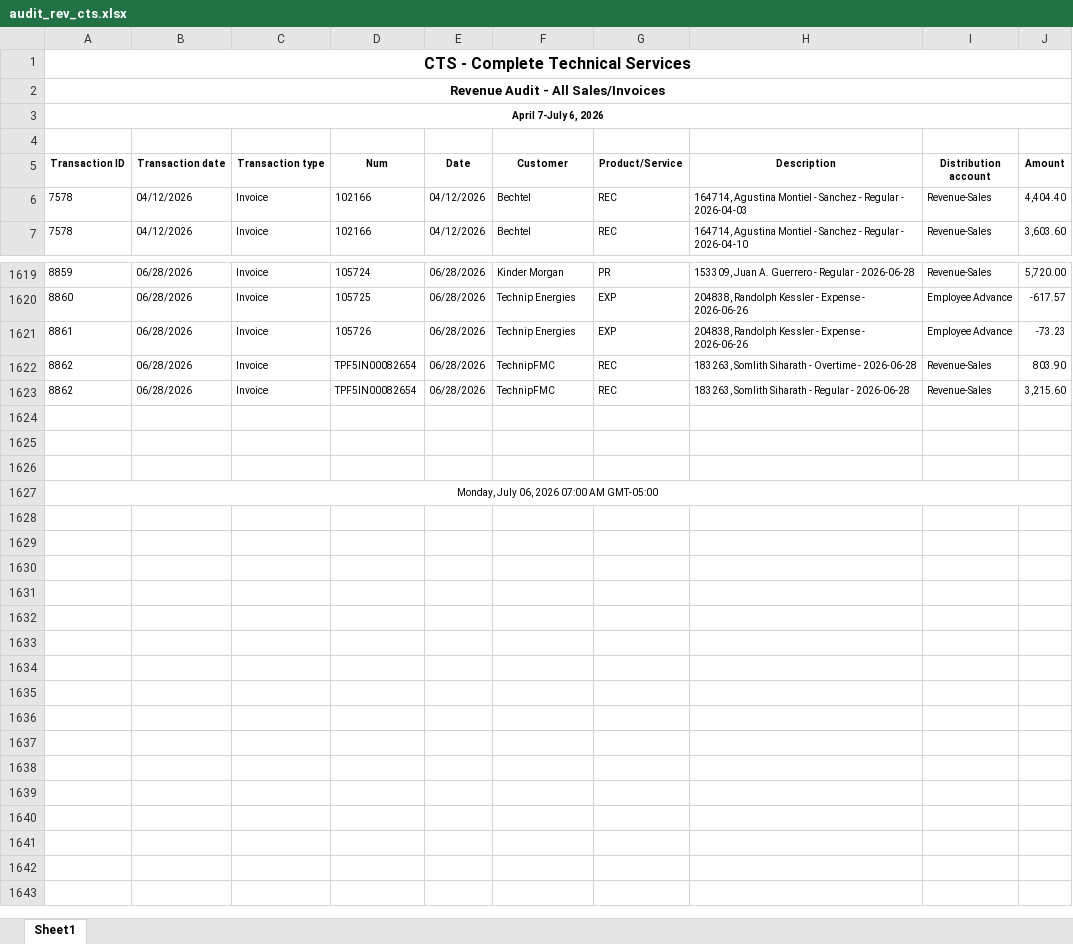
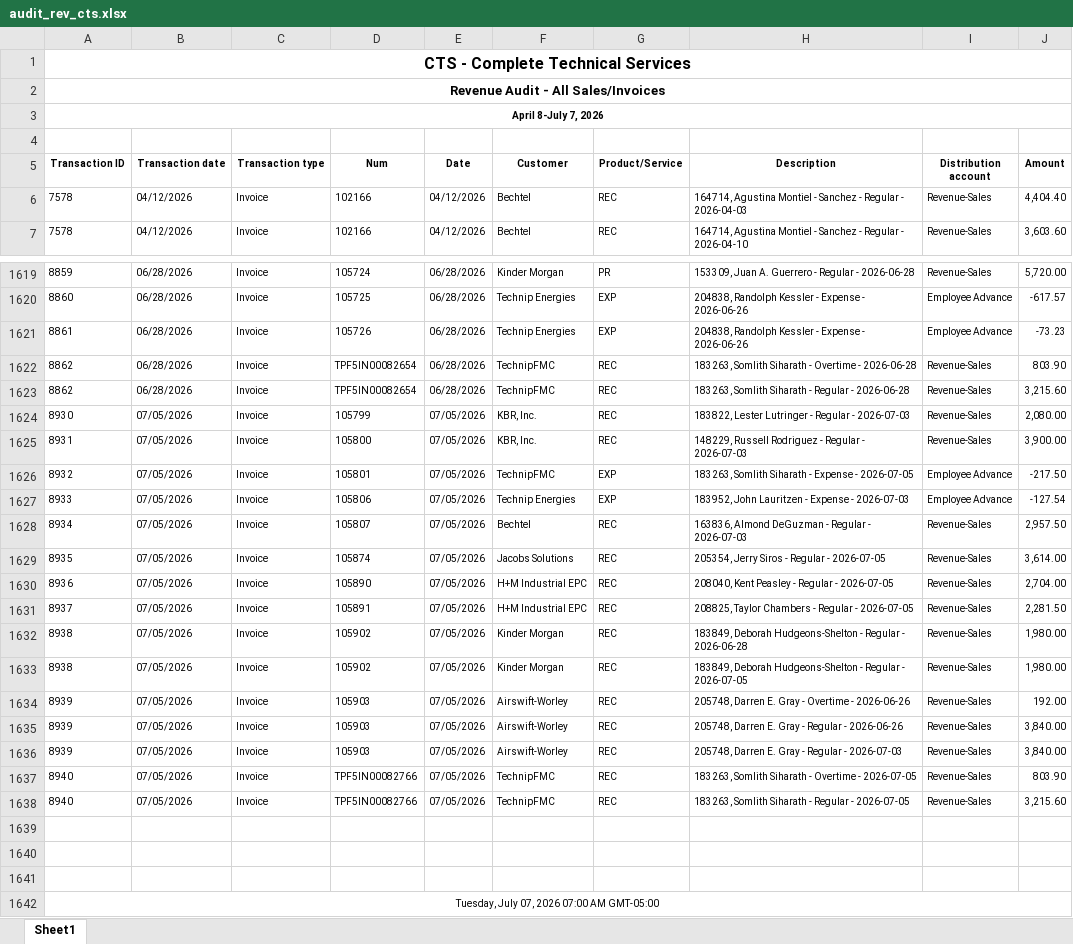
Before and after one commit to Pwilson37OTS/oaktree-invoice-reconciler, an Excel workbook: data/audit_rev_cts.xlsx, sheet Sheet1, drawn as a sheet; only a part is shown, gaps mark what is left out; values as stored, in another font and other column widths than the file's, no borders; addresses are those after the commit; the diff names each change by its address in the sheet, - before the commit and + after, or states it on an @@ line.

```diff
--- a/data/audit_rev_cts.xlsx (sheet Sheet1)
+++ b/data/audit_rev_cts.xlsx (sheet Sheet1)
-A3 (Transaction ID): April 7-July 6, 2026
+A3 (Transaction ID): April 8-July 7, 2026
+row 1624: 8930 | 07/05/2026 | Invoice | 105799 | 07/05/2026 | KBR, Inc. | REC | 183822, Lester Lutringer - Regular - 2026-07-03 | Revenue-Sales | 2,080.00
+row 1625: 8931 | 07/05/2026 | Invoice | 105800 | 07/05/2026 | KBR, Inc. | REC | 148229, Russell Rodriguez - Regular - 2026-07-03 | Revenue-Sales | 3,900.00
+row 1626: 8932 | 07/05/2026 | Invoice | 105801 | 07/05/2026 | TechnipFMC | EXP | 183263, Somlith Siharath - Expense - 2026-07-05 | Employee Advance | -217.50
+row 1627: 8933 | 07/05/2026 | Invoice | 105806 | 07/05/2026 | Technip Energies | EXP | 183952, John Lauritzen - Expense - 2026-07-03 | Employee Advance | -127.54
+row 1628: 8934 | 07/05/2026 | Invoice | 105807 | 07/05/2026 | Bechtel | REC | 163836, Almond DeGuzman - Regular - 2026-07-03 | Revenue-Sales | 2,957.50
+row 1629: 8935 | 07/05/2026 | Invoice | 105874 | 07/05/2026 | Jacobs Solutions | REC | 205354, Jerry Siros - Regular - 2026-07-05 | Revenue-Sales | 3,614.00
+row 1630: 8936 | 07/05/2026 | Invoice | 105890 | 07/05/2026 | H+M Industrial EPC | REC | 208040, Kent Peasley - Regular - 2026-07-05 | Revenue-Sales | 2,704.00
+row 1631: 8937 | 07/05/2026 | Invoice | 105891 | 07/05/2026 | H+M Industrial EPC | REC | 208825, Taylor Chambers - Regular - 2026-07-05 | Revenue-Sales | 2,281.50
+row 1632: 8938 | 07/05/2026 | Invoice | 105902 | 07/05/2026 | Kinder Morgan | REC | 183849, Deborah Hudgeons-Shelton - Regular - 2026-06-28 | Revenue-Sales | 1,980.00
+row 1633: 8938 | 07/05/2026 | Invoice | 105902 | 07/05/2026 | Kinder Morgan | REC | 183849, Deborah Hudgeons-Shelton - Regular - 2026-07-05 | Revenue-Sales | 1,980.00
+row 1634: 8939 | 07/05/2026 | Invoice | 105903 | 07/05/2026 | Airswift-Worley | REC | 205748, Darren E. Gray - Overtime - 2026-06-26 | Revenue-Sales | 192.00
+row 1635: 8939 | 07/05/2026 | Invoice | 105903 | 07/05/2026 | Airswift-Worley | REC | 205748, Darren E. Gray - Regular - 2026-06-26 | Revenue-Sales | 3,840.00
+row 1636: 8939 | 07/05/2026 | Invoice | 105903 | 07/05/2026 | Airswift-Worley | REC | 205748, Darren E. Gray - Regular - 2026-07-03 | Revenue-Sales | 3,840.00
+row 1637: 8940 | 07/05/2026 | Invoice | TPF5IN00082766 | 07/05/2026 | TechnipFMC | REC | 183263, Somlith Siharath - Overtime - 2026-07-05 | Revenue-Sales | 803.90
+row 1638: 8940 | 07/05/2026 | Invoice | TPF5IN00082766 | 07/05/2026 | TechnipFMC | REC | 183263, Somlith Siharath - Regular - 2026-07-05 | Revenue-Sales | 3,215.60
-A1642 (Transaction ID): Monday, July 06, 2026 07:00 AM GMT-05:00
+A1642 (Transaction ID): Tuesday, July 07, 2026 07:00 AM GMT-05:00
```
Also changed, not shown: data/audit_rev_ots.xlsx, data/billable_charges.xlsx, 1 other file.
